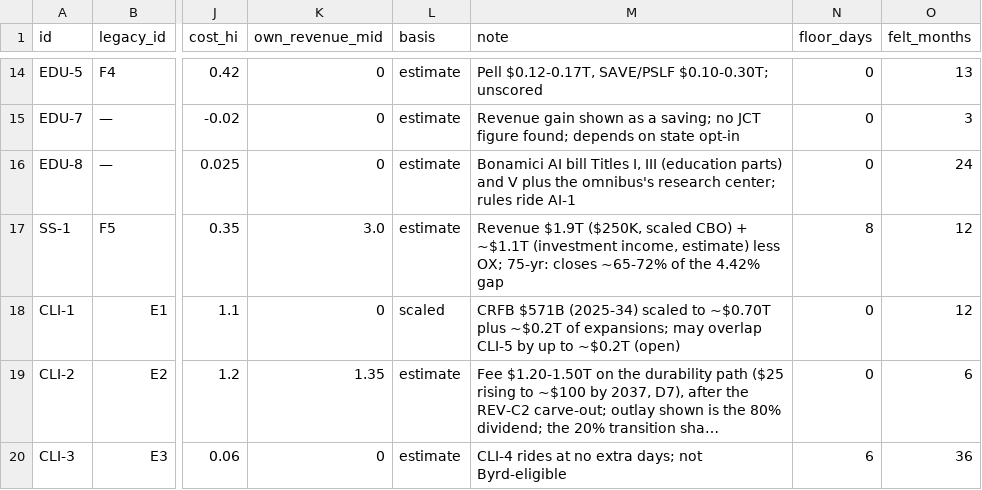
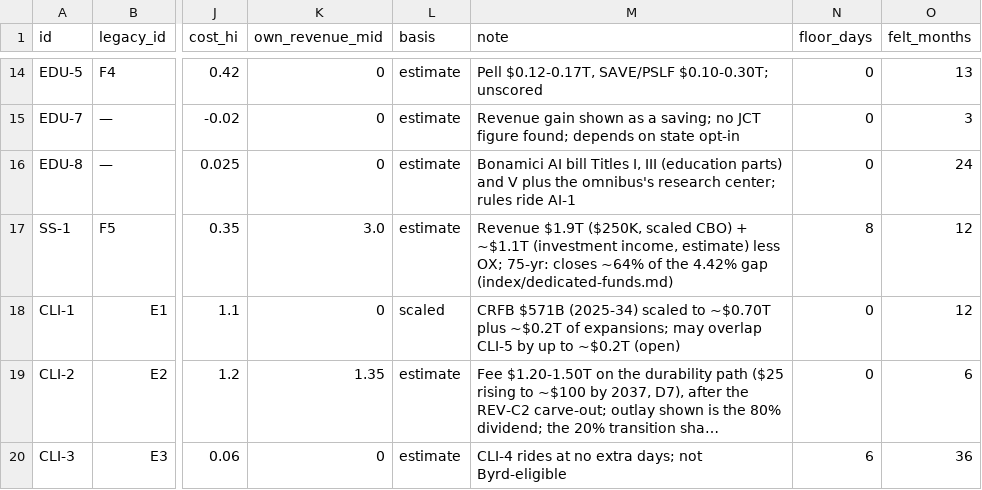
Before and after one commit to fm58cn6g4d-stack/project-2050, a CSV file: index/data/inputs/ledger-bills.csv, drawn as a sheet; only a part is shown, gaps mark what is left out; long unchanged cells end in …; the diff names each change by its address in the sheet, - before the commit and + after, or states it on an @@ line.

```diff
--- a/index/data/inputs/ledger-bills.csv
+++ b/index/data/inputs/ledger-bills.csv
-M17 (note): …75-yr: closes ~65-72% of the 4.42% gap
+M17 (note): …75-yr: closes ~64% of the 4.42% gap (index/dedicated-funds.md)
```
Also changed, not shown: index/data/inputs/funds-parameters.csv, index/data/inputs/funds-ss-provisions.csv, 19 other files.
